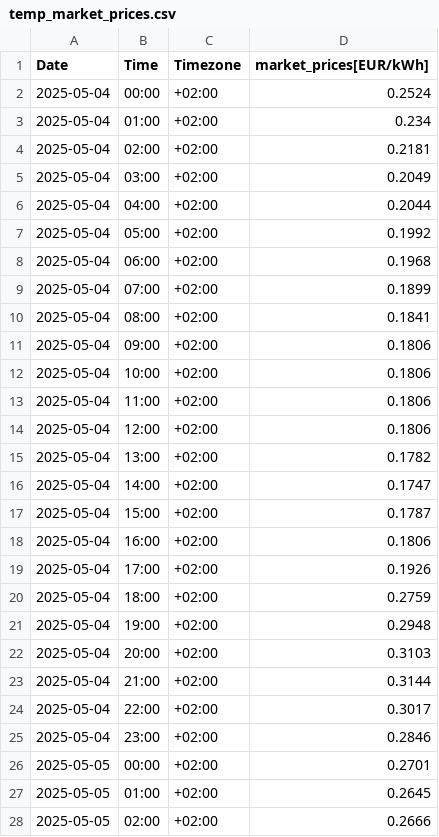
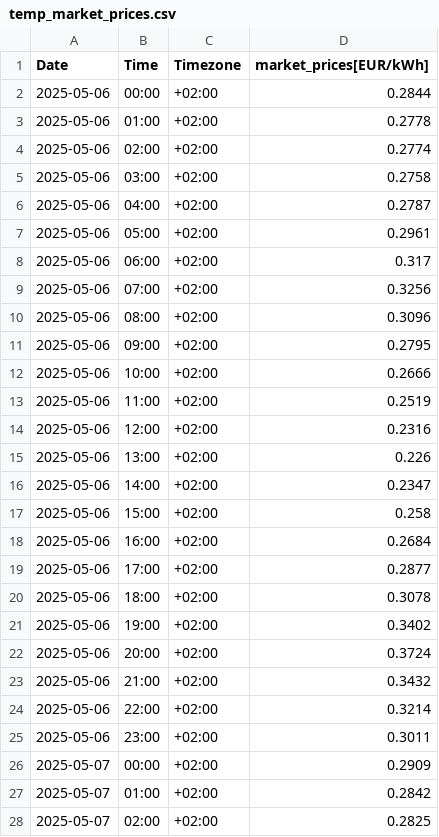
Before and after one commit to Vuidianga/Project, a CSV file: temporal_file/temp_market_prices.csv, drawn as a sheet; only a part is shown; the diff covers the shown part only.

```diff
--- a/temporal_file/temp_market_prices.csv
+++ b/temporal_file/temp_market_prices.csv
@@ -1,28 +1,28 @@
 Date,Time,Timezone,market_prices[EUR/kWh]
-2025-05-04,00:00,+02:00,0.2524
-2025-05-04,01:00,+02:00,0.234
-2025-05-04,02:00,+02:00,0.2181
-2025-05-04,03:00,+02:00,0.2049
-2025-05-04,04:00,+02:00,0.2044
-2025-05-04,05:00,+02:00,0.1992
-2025-05-04,06:00,+02:00,0.1968
-2025-05-04,07:00,+02:00,0.1899
-2025-05-04,08:00,+02:00,0.1841
-2025-05-04,09:00,+02:00,0.1806
-2025-05-04,10:00,+02:00,0.1806
-2025-05-04,11:00,+02:00,0.1806
-2025-05-04,12:00,+02:00,0.1806
-2025-05-04,13:00,+02:00,0.1782
-2025-05-04,14:00,+02:00,0.1747
-2025-05-04,15:00,+02:00,0.1787
-2025-05-04,16:00,+02:00,0.1806
-2025-05-04,17:00,+02:00,0.1926
-2025-05-04,18:00,+02:00,0.2759
-2025-05-04,19:00,+02:00,0.2948
-2025-05-04,20:00,+02:00,0.3103
-2025-05-04,21:00,+02:00,0.3144
-2025-05-04,22:00,+02:00,0.3017
-2025-05-04,23:00,+02:00,0.2846
-2025-05-05,00:00,+02:00,0.2701
-2025-05-05,01:00,+02:00,0.2645
-2025-05-05,02:00,+02:00,0.2666
+2025-05-06,00:00,+02:00,0.2844
+2025-05-06,01:00,+02:00,0.2778
+2025-05-06,02:00,+02:00,0.2774
+2025-05-06,03:00,+02:00,0.2758
+2025-05-06,04:00,+02:00,0.2787
+2025-05-06,05:00,+02:00,0.2961
+2025-05-06,06:00,+02:00,0.317
+2025-05-06,07:00,+02:00,0.3256
+2025-05-06,08:00,+02:00,0.3096
+2025-05-06,09:00,+02:00,0.2795
+2025-05-06,10:00,+02:00,0.2666
+2025-05-06,11:00,+02:00,0.2519
+2025-05-06,12:00,+02:00,0.2316
+2025-05-06,13:00,+02:00,0.226
+2025-05-06,14:00,+02:00,0.2347
+2025-05-06,15:00,+02:00,0.258
+2025-05-06,16:00,+02:00,0.2684
+2025-05-06,17:00,+02:00,0.2877
+2025-05-06,18:00,+02:00,0.3078
+2025-05-06,19:00,+02:00,0.3402
+2025-05-06,20:00,+02:00,0.3724
+2025-05-06,21:00,+02:00,0.3432
+2025-05-06,22:00,+02:00,0.3214
+2025-05-06,23:00,+02:00,0.3011
+2025-05-07,00:00,+02:00,0.2909
+2025-05-07,01:00,+02:00,0.2842
+2025-05-07,02:00,+02:00,0.2825
```
Also changed, not shown: 43 edited cells elsewhere in this file, DataBase/db.csv, temporal_file/temp_solar_data.csv, 12 other files.
